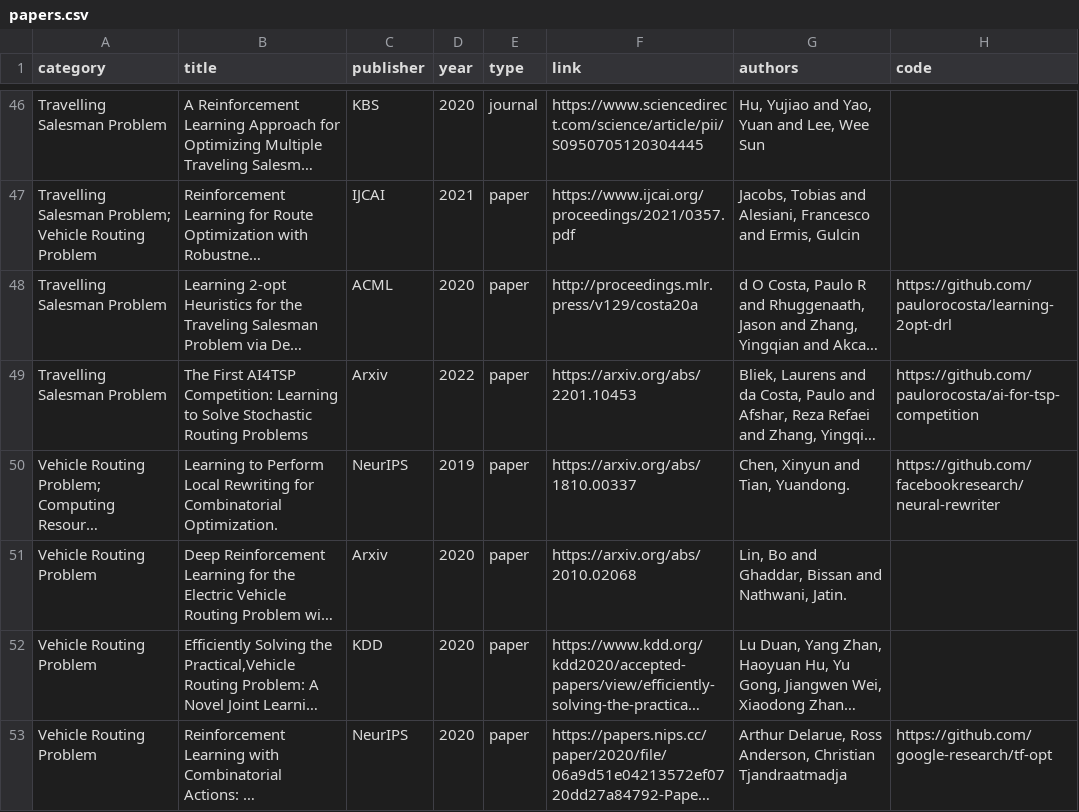
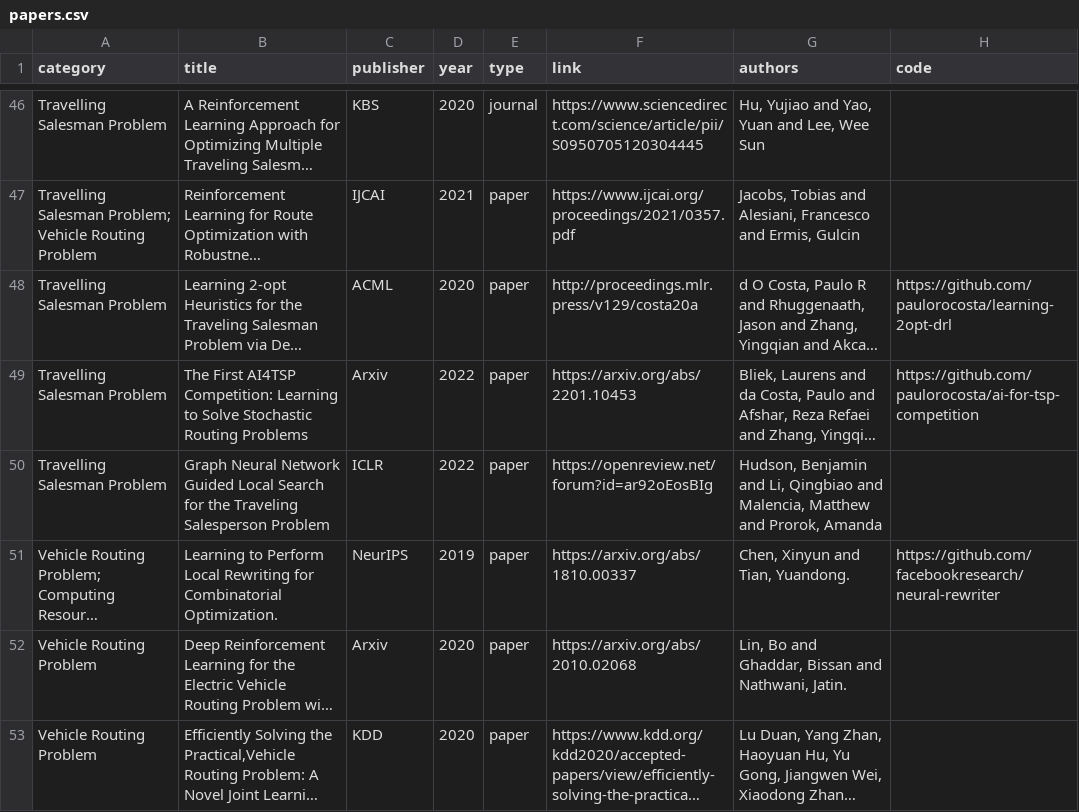
Before and after one commit to Thinklab-SJTU/awesome-ml4co, a CSV file: data/papers.csv, drawn as a sheet; only a part is shown, gaps mark what is left out; the shorter side is filled out with more unchanged rows; long unchanged cells end in …; the diff names each change by its address in the sheet, - before the commit and + after, or states it on an @@ line.

Commit message:
Add papers from ICLR22

```diff
--- a/data/papers.csv
+++ b/data/papers.csv
+row 50: Travelling Salesman Problem | Graph Neural Network Guided Local Search for the Traveling Salesperson Problem | ICLR | 2022 | paper | https://openreview.net/forum?id=ar92oEosBIg | Hudson, Benjamin and Li, Qingbiao and Malencia, Matthew and Prorok, Amanda
```
Also changed, not shown: 1 other file.
